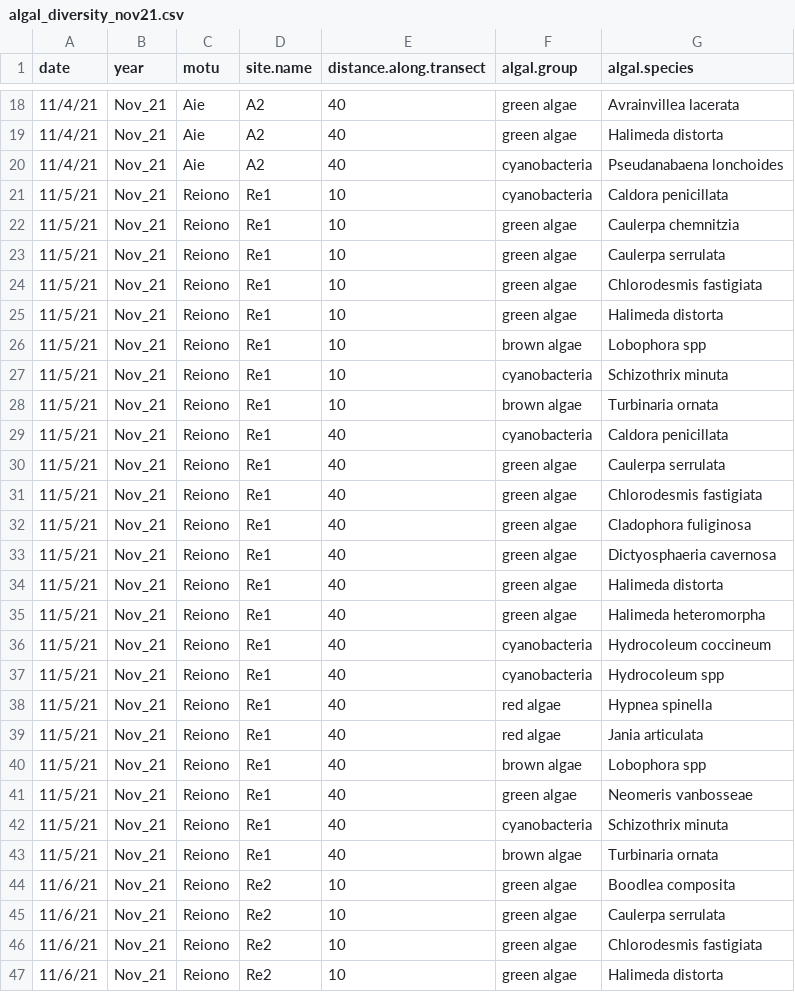
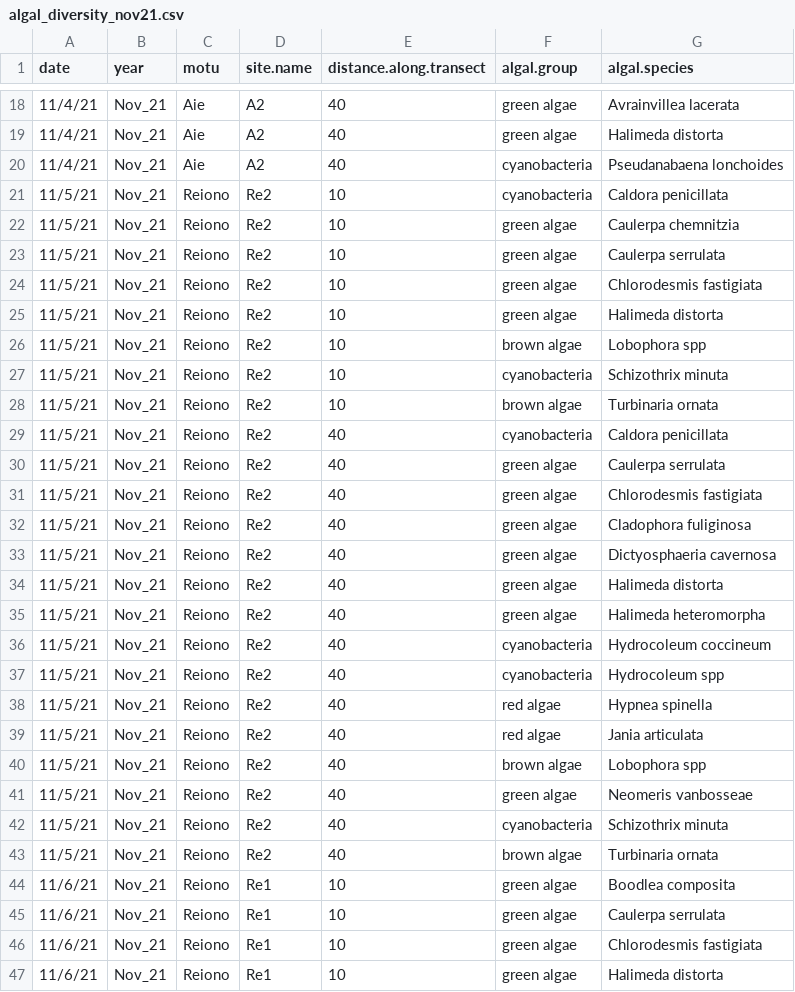
Before and after one commit to hannaheps/TARP_motu_comparison, a CSV file: algae_diversity_surveys/algal_diversity_nov21.csv, drawn as a sheet; only a part is shown, gaps mark what is left out; the diff covers the shown part only.

Commit message:
adding algae diversity metric code

```diff
--- a/algae_diversity_surveys/algal_diversity_nov21.csv
+++ b/algae_diversity_surveys/algal_diversity_nov21.csv
@@ -20,28 +20,28 @@
 11/4/21,Nov_21,Aie,A2,40,cyanobacteria,Pseudanabaena lonchoides
-11/5/21,Nov_21,Reiono,Re1,10,cyanobacteria,Caldora penicillata
-11/5/21,Nov_21,Reiono,Re1,10,green algae,Caulerpa chemnitzia
-11/5/21,Nov_21,Reiono,Re1,10,green algae,Caulerpa serrulata
-11/5/21,Nov_21,Reiono,Re1,10,green algae,Chlorodesmis fastigiata
-11/5/21,Nov_21,Reiono,Re1,10,green algae,Halimeda distorta
-11/5/21,Nov_21,Reiono,Re1,10,brown algae,Lobophora spp
-11/5/21,Nov_21,Reiono,Re1,10,cyanobacteria,Schizothrix minuta
-11/5/21,Nov_21,Reiono,Re1,10,brown algae,Turbinaria ornata
-11/5/21,Nov_21,Reiono,Re1,40,cyanobacteria,Caldora penicillata
-11/5/21,Nov_21,Reiono,Re1,40,green algae,Caulerpa serrulata
-11/5/21,Nov_21,Reiono,Re1,40,green algae,Chlorodesmis fastigiata
-11/5/21,Nov_21,Reiono,Re1,40,green algae,Cladophora fuliginosa
-11/5/21,Nov_21,Reiono,Re1,40,green algae,Dictyosphaeria cavernosa
-11/5/21,Nov_21,Reiono,Re1,40,green algae,Halimeda distorta
-11/5/21,Nov_21,Reiono,Re1,40,green algae,Halimeda heteromorpha
-11/5/21,Nov_21,Reiono,Re1,40,cyanobacteria,Hydrocoleum coccineum
-11/5/21,Nov_21,Reiono,Re1,40,cyanobacteria,Hydrocoleum spp
-11/5/21,Nov_21,Reiono,Re1,40,red algae,Hypnea spinella
-11/5/21,Nov_21,Reiono,Re1,40,red algae,Jania articulata
-11/5/21,Nov_21,Reiono,Re1,40,brown algae,Lobophora spp
-11/5/21,Nov_21,Reiono,Re1,40,green algae,Neomeris vanbosseae
-11/5/21,Nov_21,Reiono,Re1,40,cyanobacteria,Schizothrix minuta
-11/5/21,Nov_21,Reiono,Re1,40,brown algae,Turbinaria ornata
-11/6/21,Nov_21,Reiono,Re2,10,green algae,Boodlea composita
-11/6/21,Nov_21,Reiono,Re2,10,green algae,Caulerpa serrulata
-11/6/21,Nov_21,Reiono,Re2,10,green algae,Chlorodesmis fastigiata
-11/6/21,Nov_21,Reiono,Re2,10,green algae,Halimeda distorta
+11/5/21,Nov_21,Reiono,Re2,10,cyanobacteria,Caldora penicillata
+11/5/21,Nov_21,Reiono,Re2,10,green algae,Caulerpa chemnitzia
+11/5/21,Nov_21,Reiono,Re2,10,green algae,Caulerpa serrulata
+11/5/21,Nov_21,Reiono,Re2,10,green algae,Chlorodesmis fastigiata
+11/5/21,Nov_21,Reiono,Re2,10,green algae,Halimeda distorta
+11/5/21,Nov_21,Reiono,Re2,10,brown algae,Lobophora spp
+11/5/21,Nov_21,Reiono,Re2,10,cyanobacteria,Schizothrix minuta
+11/5/21,Nov_21,Reiono,Re2,10,brown algae,Turbinaria ornata
+11/5/21,Nov_21,Reiono,Re2,40,cyanobacteria,Caldora penicillata
+11/5/21,Nov_21,Reiono,Re2,40,green algae,Caulerpa serrulata
+11/5/21,Nov_21,Reiono,Re2,40,green algae,Chlorodesmis fastigiata
+11/5/21,Nov_21,Reiono,Re2,40,green algae,Cladophora fuliginosa
+11/5/21,Nov_21,Reiono,Re2,40,green algae,Dictyosphaeria cavernosa
+11/5/21,Nov_21,Reiono,Re2,40,green algae,Halimeda distorta
+11/5/21,Nov_21,Reiono,Re2,40,green algae,Halimeda heteromorpha
+11/5/21,Nov_21,Reiono,Re2,40,cyanobacteria,Hydrocoleum coccineum
+11/5/21,Nov_21,Reiono,Re2,40,cyanobacteria,Hydrocoleum spp
+11/5/21,Nov_21,Reiono,Re2,40,red algae,Hypnea spinella
+11/5/21,Nov_21,Reiono,Re2,40,red algae,Jania articulata
+11/5/21,Nov_21,Reiono,Re2,40,brown algae,Lobophora spp
+11/5/21,Nov_21,Reiono,Re2,40,green algae,Neomeris vanbosseae
+11/5/21,Nov_21,Reiono,Re2,40,cyanobacteria,Schizothrix minuta
+11/5/21,Nov_21,Reiono,Re2,40,brown algae,Turbinaria ornata
+11/6/21,Nov_21,Reiono,Re1,10,green algae,Boodlea composita
+11/6/21,Nov_21,Reiono,Re1,10,green algae,Caulerpa serrulata
+11/6/21,Nov_21,Reiono,Re1,10,green algae,Chlorodesmis fastigiata
+11/6/21,Nov_21,Reiono,Re1,10,green algae,Halimeda distorta
```
Also changed, not shown: 65 edited cells elsewhere in this file, algae_diversity_surveys/turb_abundance_nov21.csv, 2 other files.
